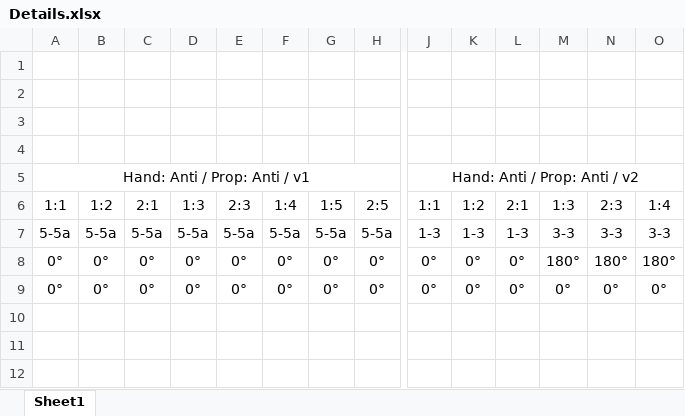
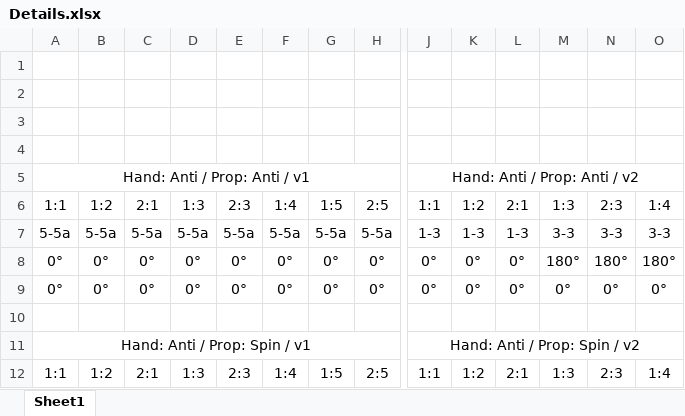
Before and after one commit to rbgirard/spiroanim, an Excel workbook: docs/todo/ThirdOrder/Details.xlsx, sheet Sheet1, drawn as a sheet; only a part is shown, gaps mark what is left out; values as stored, in another font and other column widths than the file's, no borders; rows hold the shown columns only; the diff names each change by its address in the sheet, - before the commit and + after, or states it on an @@ line.

```diff
--- a/docs/todo/ThirdOrder/Details.xlsx (sheet Sheet1)
+++ b/docs/todo/ThirdOrder/Details.xlsx (sheet Sheet1)
+row 10: (empty)
+row 11: Hand: Anti / Prop: Spin / v1 |  |  |  |  |  |  |  | Hand: Anti / Prop: Spin / v2
+row 12: 1:1 | 1:2 | 2:1 | 1:3 | 2:3 | 1:4 | 1:5 | 2:5 | 1:1 | 1:2 | 2:1 | 1:3 | 2:3 | 1:4
```
Also changed, not shown: 1 other file.
